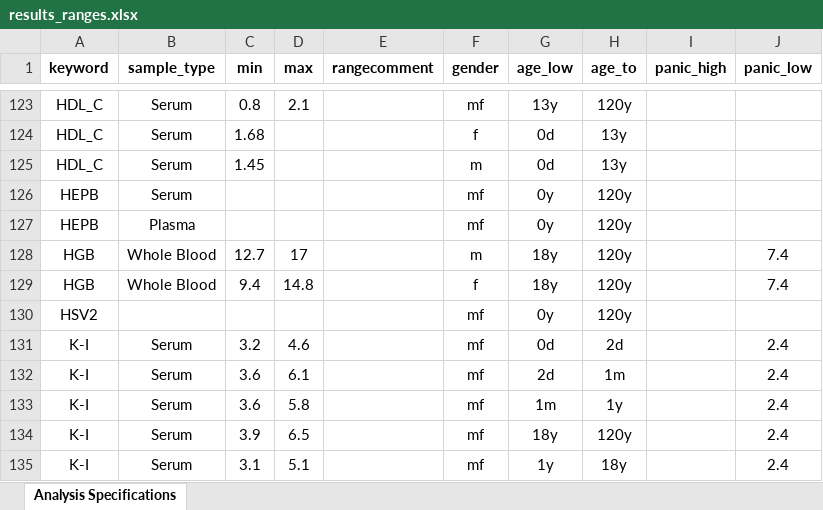
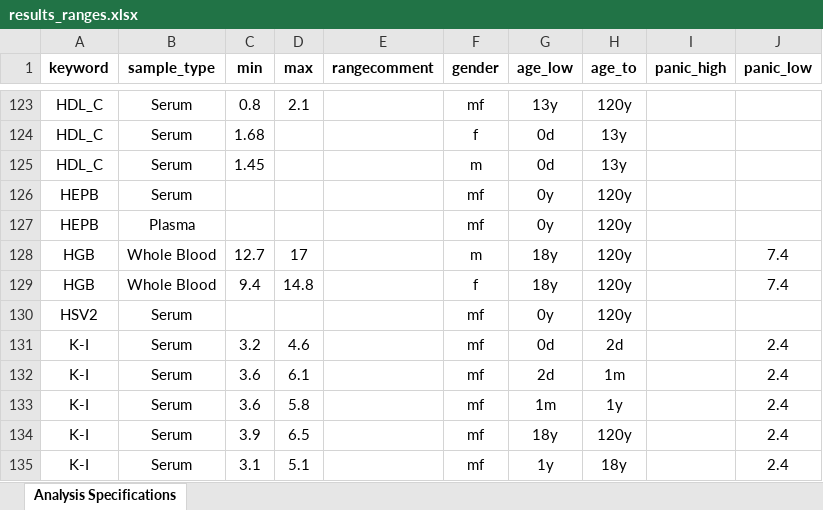
Before and after one commit to tdiphale/bhp.lims-1, an Excel workbook: bhp/lims/resources/results_ranges.xlsx, sheet Analysis Specifications, drawn as a sheet; only a part is shown, gaps mark what is left out; values as stored, in another font and other column widths than the file's, no borders; the diff names each change by its address in the sheet, - before the commit and + after, or states it on an @@ line.

Commit message:
Assigned Serum sample type to Analysis Service HSV2 (#59)

```diff
--- a/bhp/lims/resources/results_ranges.xlsx (sheet Analysis Specifications)
+++ b/bhp/lims/resources/results_ranges.xlsx (sheet Analysis Specifications)
-B130 (sample_type): (empty)
+B130 (sample_type): Serum
```
